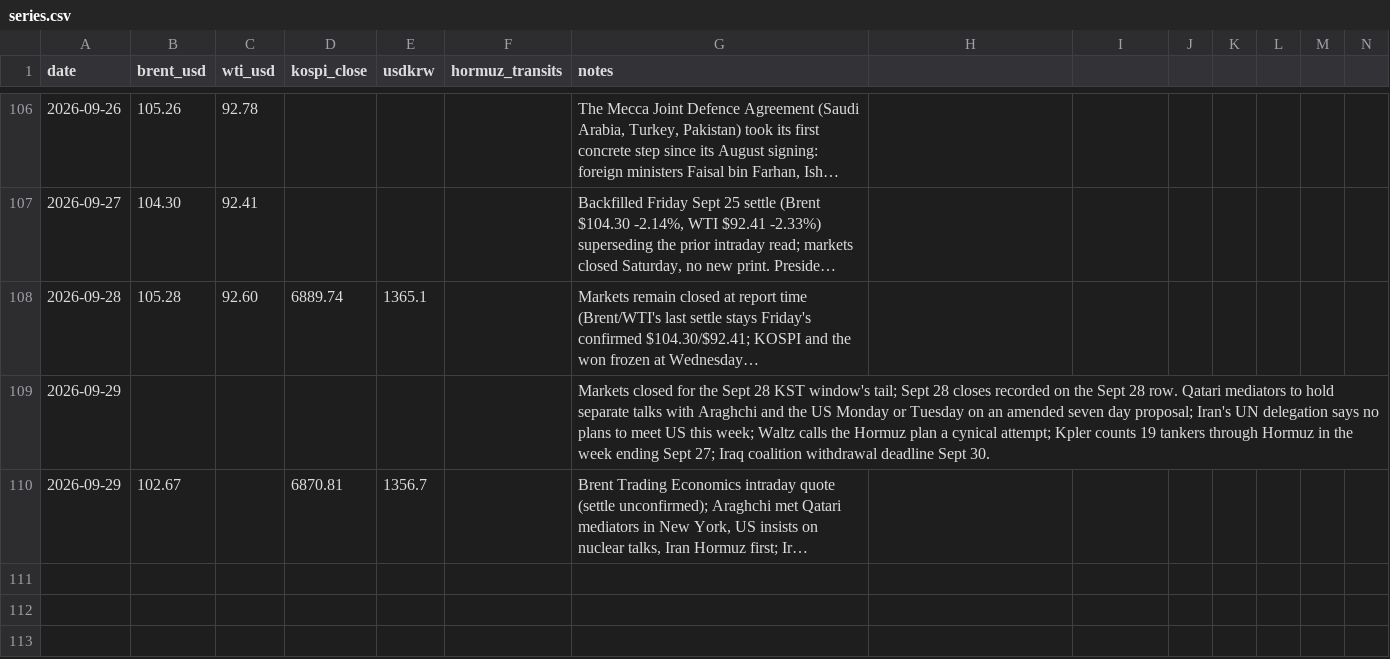
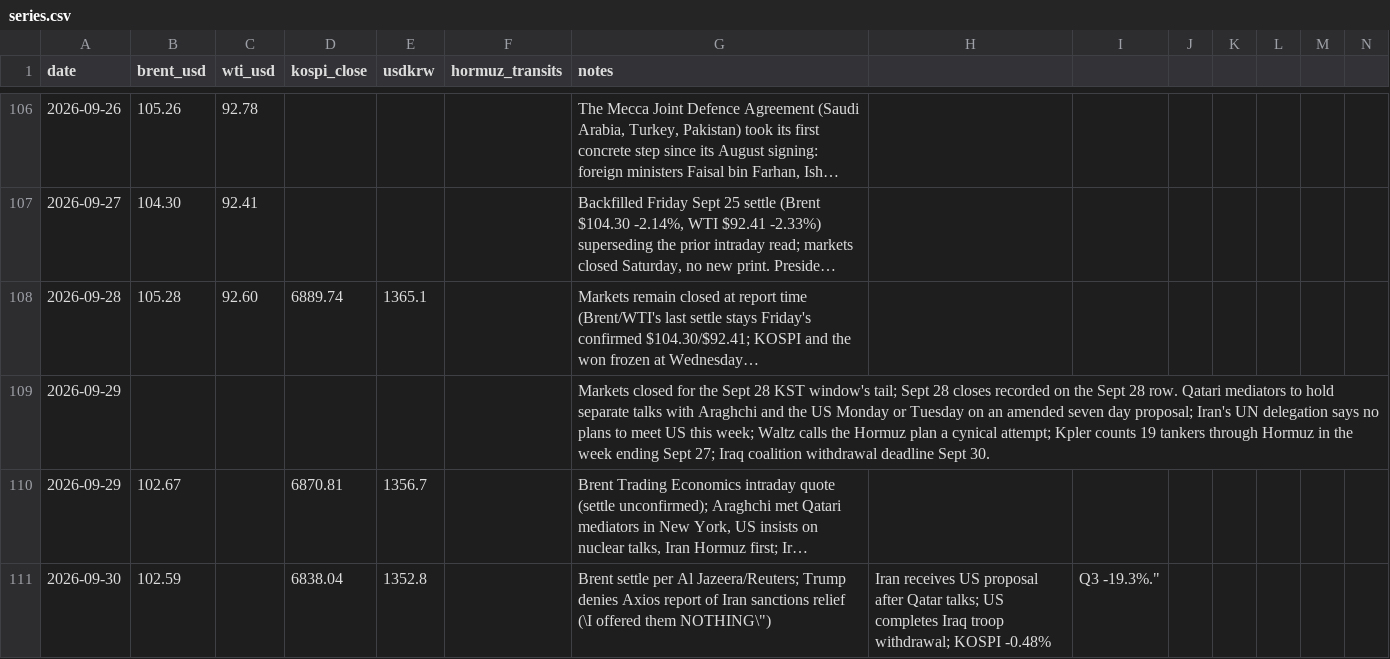
Before and after one commit to willsheo/middle-east-news, a CSV file: data/series.csv, drawn as a sheet; only a part is shown, gaps mark what is left out; long unchanged cells end in …; rows hold the shown columns only; the diff names each change by its address in the sheet, - before the commit and + after, or states it on an @@ line.

```diff
--- a/data/series.csv
+++ b/data/series.csv
+row 111: 2026-09-30 | 102.59 |  | 6838.04 | 1352.8 |  | Brent settle per Al Jazeera/Reuters; Trump denies Axios report of Iran sanctions relief (\I offered them NOTHING\") | Iran receives US proposal after Qatar talks; US completes Iraq troop withdrawal; KOSPI -0.48% | Q3 -19.3%."
```
Also changed, not shown: data/events.csv, data/observations.csv, 9 other files.
